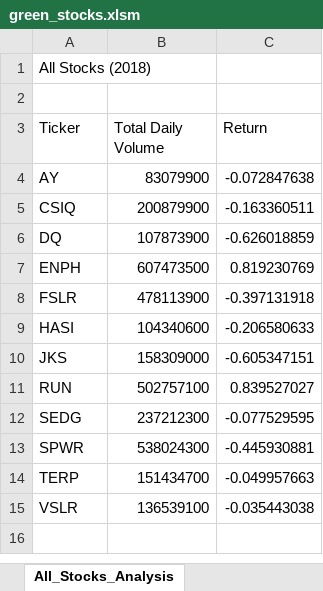
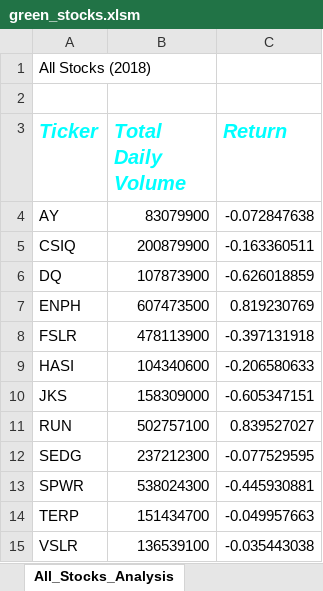
Before and after one commit to lgconsult/stock_analysis, an Excel workbook: green_stocks.xlsm, sheet All_Stocks_Analysis, drawn as a sheet; values as stored, in another font and other column widths than the file's, no borders; the diff names each change by its address in the sheet, - before the commit and + after, or states it on an @@ line.

Commit message:
Add files via upload

```diff
--- a/green_stocks.xlsm (sheet All_Stocks_Analysis)
+++ b/green_stocks.xlsm (sheet All_Stocks_Analysis)
@@ A3:C3 bold: off → on, italic: off → on, text colour: black → #00FFFF, text size: larger @@
```
